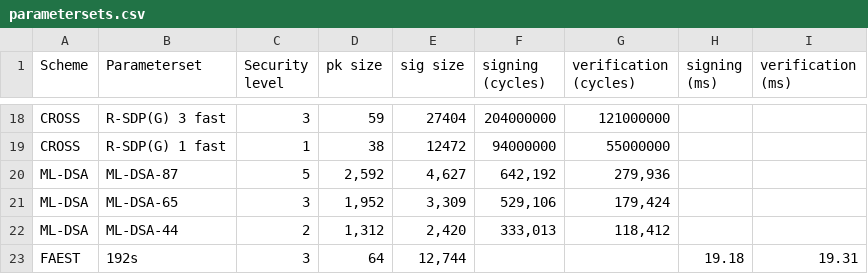
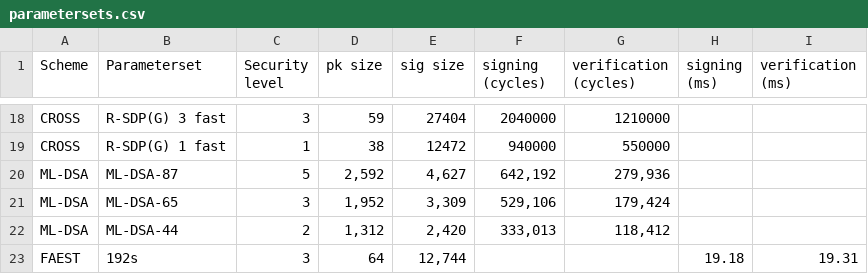
Before and after one commit to PQShield/nist-sigs-zoo, a CSV file: data/parametersets.csv, drawn as a sheet; only a part is shown, gaps mark what is left out; the diff covers the shown part only; the diff names each change by its address in the sheet, - before the commit and + after, or states it on an @@ line.

Commit message:
Fix CROSS cycles

```diff
--- a/data/parametersets.csv
+++ b/data/parametersets.csv
-F18 (signing (cycles)): 204000000
+F18 (signing (cycles)): 2040000
-G18 (verification (cycles)): 121000000
+G18 (verification (cycles)): 1210000
-F19 (signing (cycles)): 94000000
+F19 (signing (cycles)): 940000
-G19 (verification (cycles)): 55000000
+G19 (verification (cycles)): 550000
```
Also changed, not shown: 32 edited cells elsewhere in this file.
